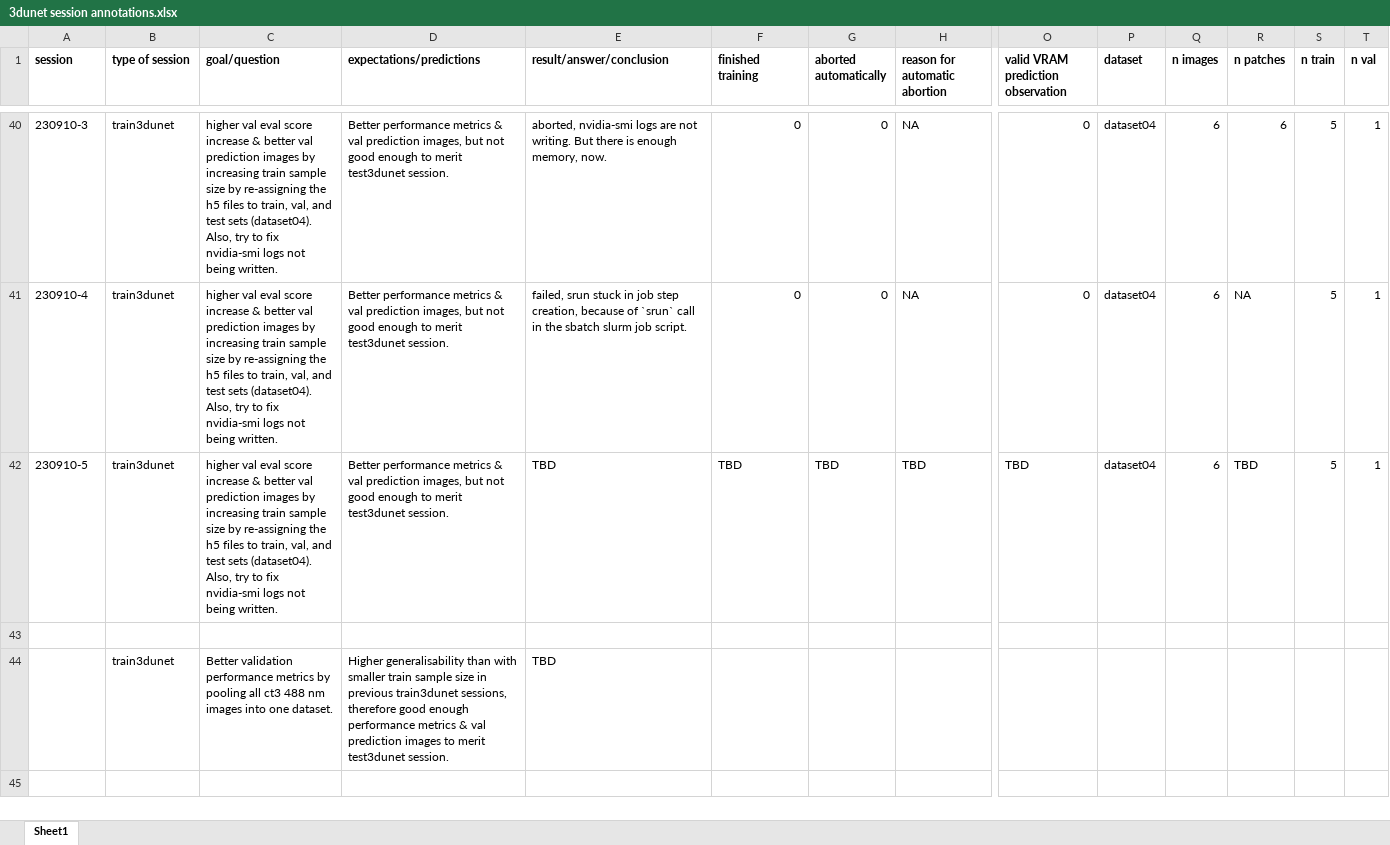
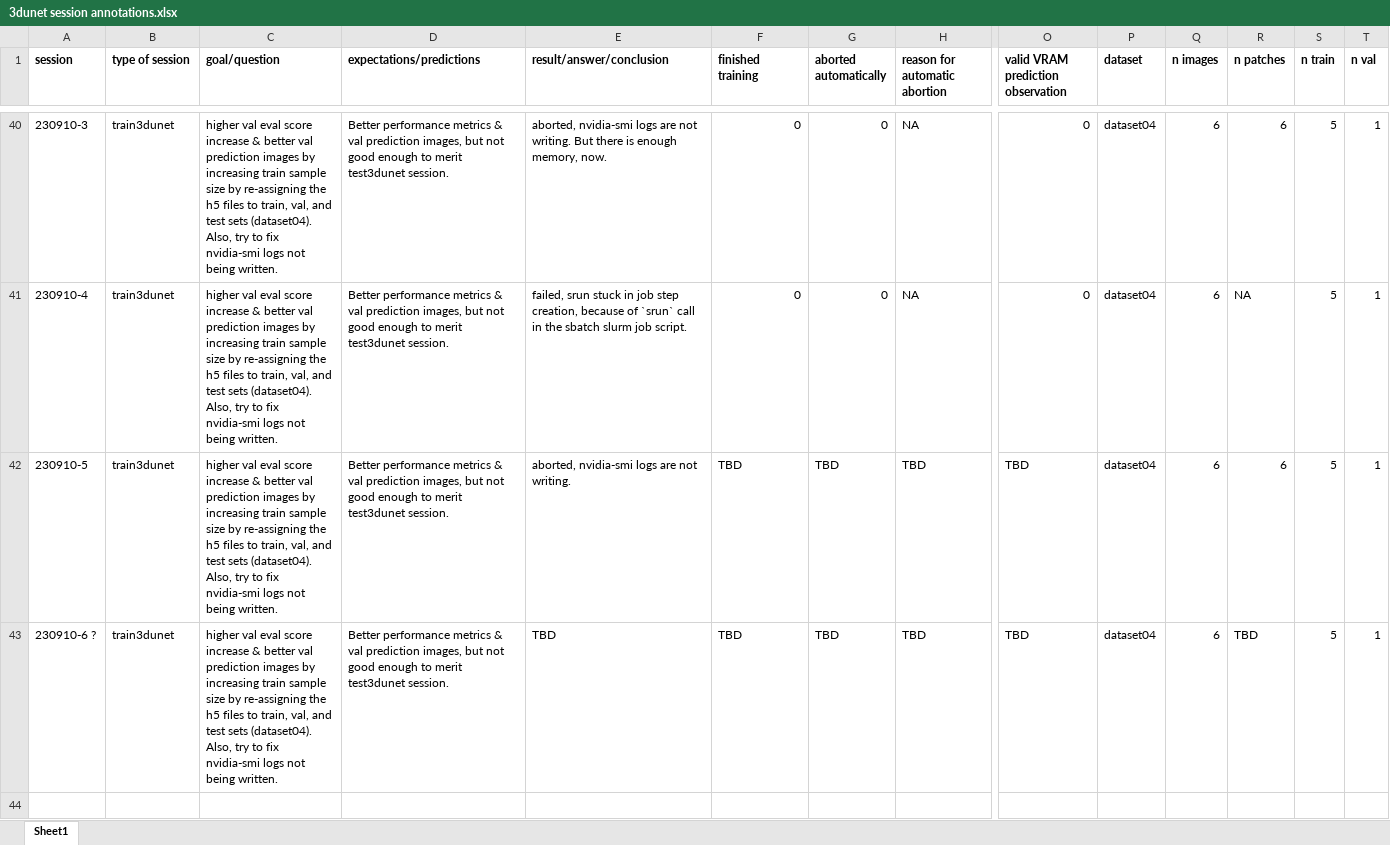
Before and after one commit to radRoy/cloud, an Excel workbook: 3dunet session annotations.xlsx, sheet Sheet1, drawn as a sheet; only a part is shown, gaps mark what is left out; the shorter side is filled out with more unchanged rows; values as stored, in another font and other column widths than the file's, no borders; rows hold the shown columns only; the diff covers the shown part only; the diff names each change by its address in the sheet, - before the commit and + after, or states it on an @@ line.

Commit message:
prep train3dunet slurm

```diff
--- a/3dunet session annotations.xlsx (sheet Sheet1)
+++ b/3dunet session annotations.xlsx (sheet Sheet1)
-E42 (result/answer/conclusion): TBD
+E42 (result/answer/conclusion): aborted, nvidia-smi logs are not writing.
-R42 (n patches): TBD
+R42 (n patches): 6
+row 43: 230910-6 ? | train3dunet | higher val eval score increase & better val prediction images by increasing train sample size by re-assigning the h5 files to train, val, and test sets (dataset04). Also, try to fix nvidia-smi logs not being written. | Better performance metrics & val prediction images, but not good enough to merit test3dunet session. | TBD | TBD | TBD | TBD | TBD | dataset04 | 6 | TBD | 5 | 1
+row 44: (empty)
```
Also changed, not shown: 2 added rows elsewhere in this sheet, 3 other files.
